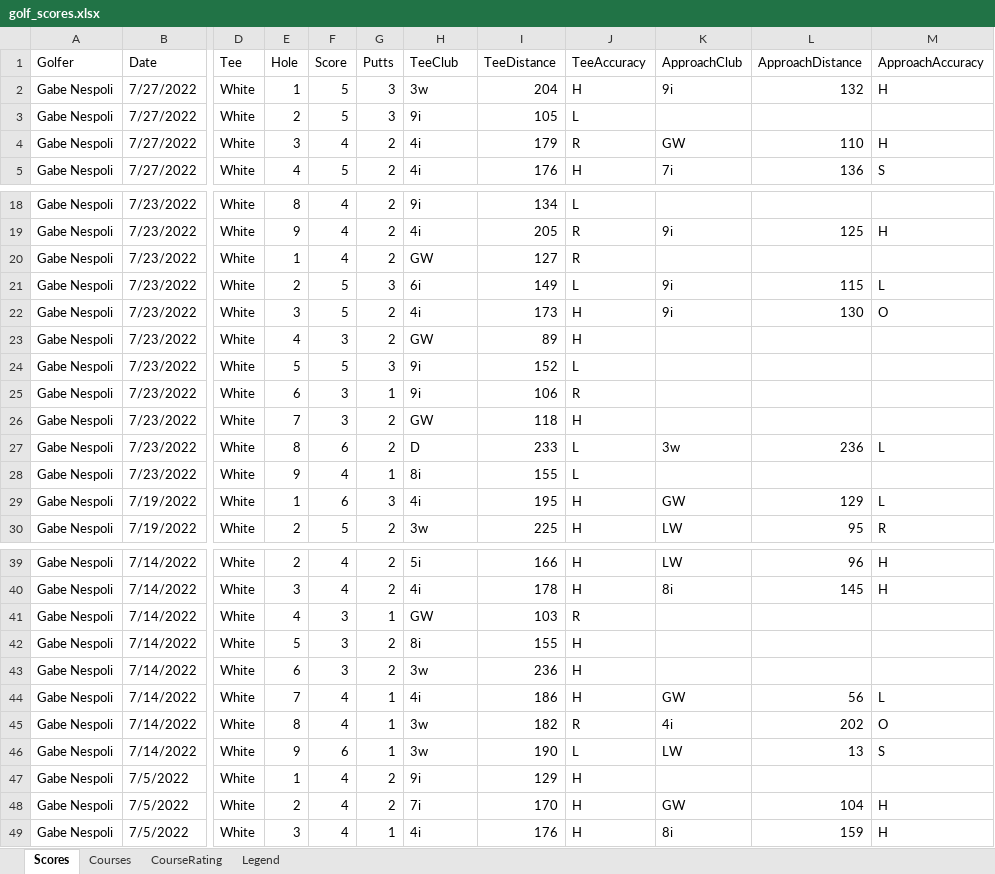
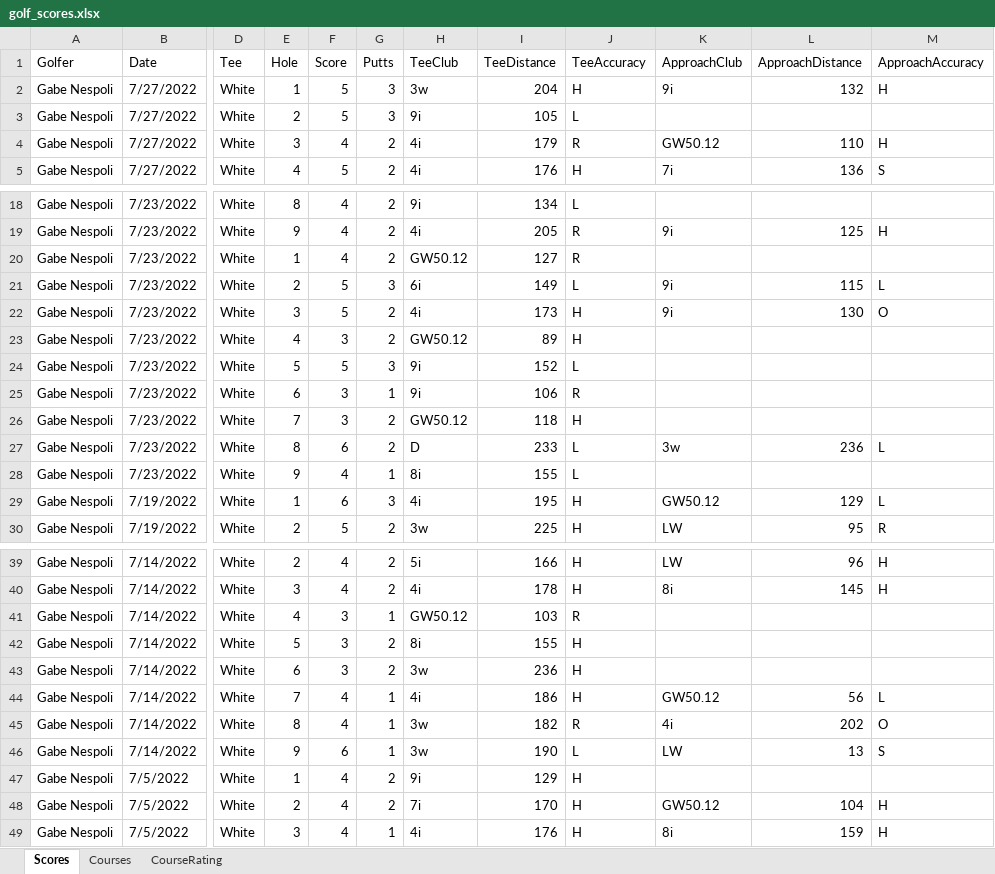
Before and after one commit to gabenespoli/foreboard, an Excel workbook: data/golf_scores.xlsx, sheet Scores, drawn as a sheet; only a part is shown, gaps mark what is left out; values as stored, in another font and other column widths than the file's, no cell formats; the diff covers the shown part only; the diff names each change by its address in the sheet, - before the commit and + after, or states it on an @@ line.

Commit message:
Update golf_scores.xlsx

```diff
--- a/data/golf_scores.xlsx (sheet Scores)
+++ b/data/golf_scores.xlsx (sheet Scores)
-sheet tab: Legend
-K4 (ApproachClub): GW
+K4 (ApproachClub): GW50.12
-H20 (TeeClub): GW
+H20 (TeeClub): GW50.12
-H23 (TeeClub): GW
+H23 (TeeClub): GW50.12
-H26 (TeeClub): GW
+H26 (TeeClub): GW50.12
-K29 (ApproachClub): GW
+K29 (ApproachClub): GW50.12
-H41 (TeeClub): GW
+H41 (TeeClub): GW50.12
-K44 (ApproachClub): GW
+K44 (ApproachClub): GW50.12
-K48 (ApproachClub): GW
+K48 (ApproachClub): GW50.12
```
Also changed, not shown: 27 added rows and 3 edited cells elsewhere in this sheet, sheet Courses, sheet CourseRating, cell formats.
